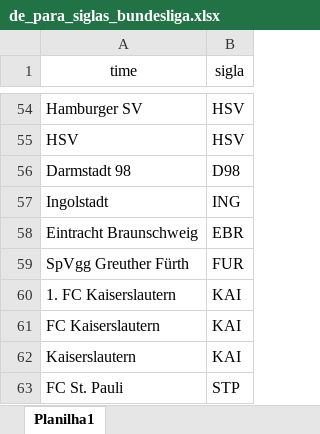
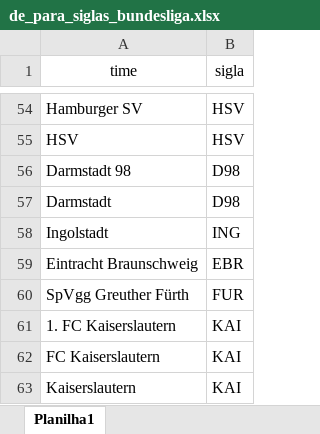
Before and after one commit to rafaelgasp/sofa_score, an Excel workbook: de_para_siglas_bundesliga.xlsx, sheet Planilha1, drawn as a sheet; only a part is shown, gaps mark what is left out; the shorter side is filled out with more unchanged rows; values as stored, in another font and other column widths than the file's, no borders; the diff names each change by its address in the sheet, - before the commit and + after, or states it on an @@ line.

```diff
--- a/de_para_siglas_bundesliga.xlsx (sheet Planilha1)
+++ b/de_para_siglas_bundesliga.xlsx (sheet Planilha1)
+row 57: Darmstadt | D98
```
Also changed, not shown: 45 other files.
